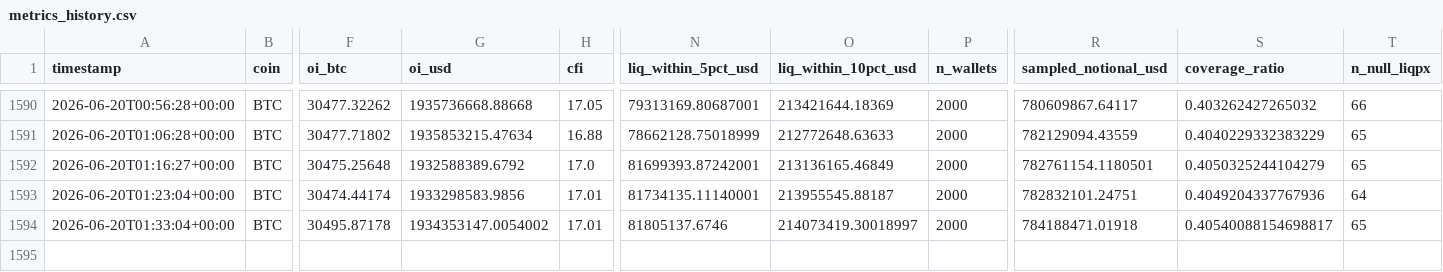
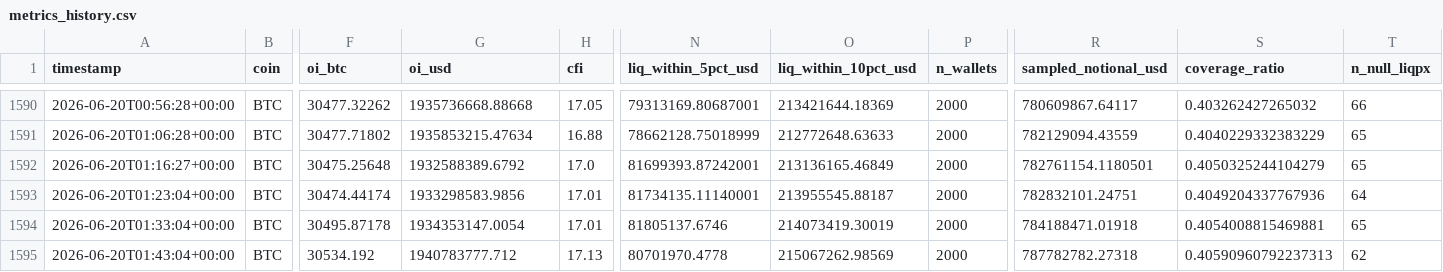
Before and after one commit to javiAI/faro-liquidation-pressure-map, a CSV file: data/metrics_history.csv, drawn as a sheet; only a part is shown, gaps mark what is left out; rows hold the shown columns only; the diff names each change by its address in the sheet, - before the commit and + after, or states it on an @@ line.

```diff
--- a/data/metrics_history.csv
+++ b/data/metrics_history.csv
-G1594 (oi_usd): 1934353147.0054002
+G1594 (oi_usd): 1934353147.0054
-O1594 (liq_within_10pct_usd): 214073419.30018997
+O1594 (liq_within_10pct_usd): 214073419.30019
-S1594 (coverage_ratio): 0.40540088154698817
+S1594 (coverage_ratio): 0.4054008815469881
+row 1595: 2026-06-20T01:43:04+00:00 | BTC | 30534.192 | 1940783777.712 | 17.13 | 80701970.4778 | 215067262.98569 | 2000 | 787782782.27318 | 0.40590960792237313 | 62
```
Also changed, not shown: 5 other files.
